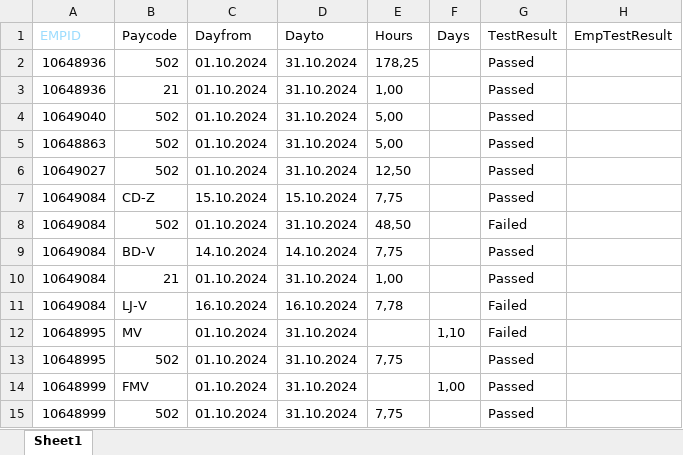
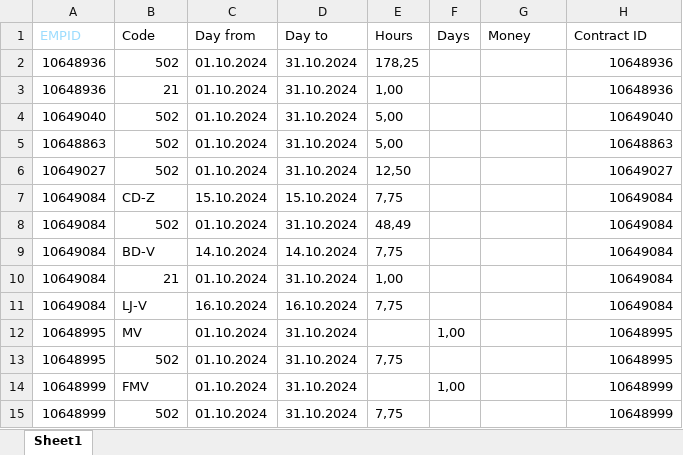
Before and after one commit to VasanthEzhilkumar/WFM, an Excel workbook: Data/PayrollInput.xlsx, sheet Sheet1, drawn as a sheet; values as stored, in another font and other column widths than the file's, no borders; conditional formats not drawn; the diff names each change by its address in the sheet, - before the commit and + after, or states it on an @@ line.

Commit message:
changes on the payroll input

```diff
--- a/Data/PayrollInput.xlsx (sheet Sheet1)
+++ b/Data/PayrollInput.xlsx (sheet Sheet1)
-B1: Paycode
+B1: Code
-C1: Dayfrom
+C1: Day from
-D1: Dayto
+D1: Day to
-G1: TestResult
+G1: Money
-H1: EmpTestResult
+H1: Contract ID
-G2:G7 (Money): Passed
+G2:G7 (Money): (empty)
-H2:H3 (Contract ID): (empty)
+H2:H3 (Contract ID): 10648936
-H4 (Contract ID): (empty)
+H4 (Contract ID): 10649040
-H5 (Contract ID): (empty)
+H5 (Contract ID): 10648863
-H6 (Contract ID): (empty)
+H6 (Contract ID): 10649027
-H7:H11 (Contract ID): (empty)
+H7:H11 (Contract ID): 10649084
-E8 (Hours): 48,50
+E8 (Hours): 48,49
-G8 (Money): Failed
+G8 (Money): (empty)
-G9:G10 (Money): Passed
+G9:G10 (Money): (empty)
-E11 (Hours): 7,78
+E11 (Hours): 7,75
-G11:G12 (Money): Failed
+G11:G12 (Money): (empty)
-F12 (Days): 1,10
+F12 (Days): 1,00
-H12:H13 (Contract ID): (empty)
+H12:H13 (Contract ID): 10648995
-G13:G15 (Money): Passed
+G13:G15 (Money): (empty)
-H14:H15 (Contract ID): (empty)
+H14:H15 (Contract ID): 10648999
```
Also changed, not shown: 4 other files.
